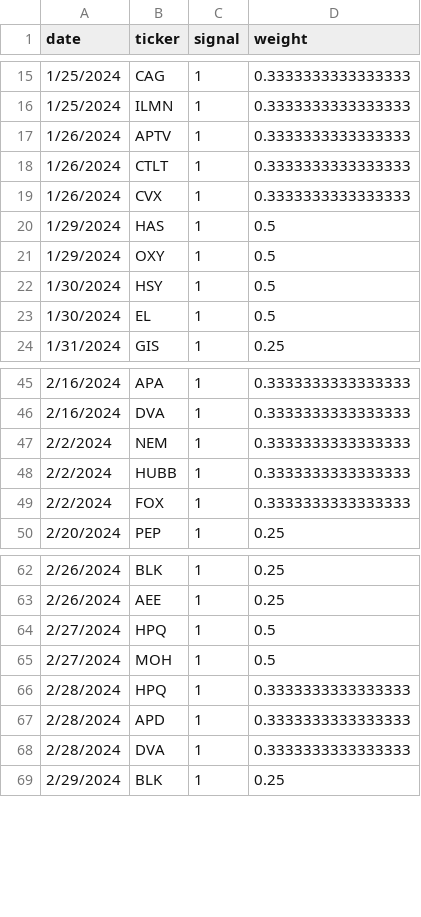
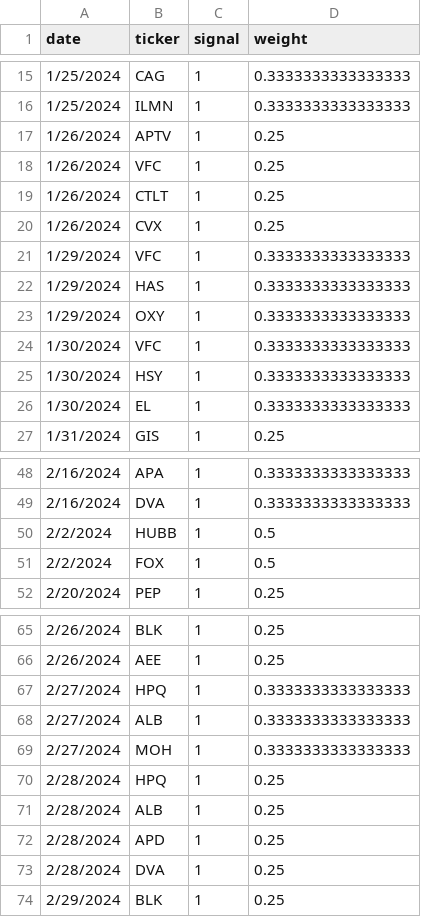
Before and after one commit to blanket77/backtest_labweb, a CSV file: uploads/backtest_adj.csv, drawn as a sheet; only a part is shown, gaps mark what is left out; the diff covers the shown part only.

```diff
--- a/uploads/backtest_adj.csv
+++ b/uploads/backtest_adj.csv
@@ -16,9 +16,12 @@ date,ticker,signal,weight
 1/25/2024,ILMN,1,0.3333333333333333
-1/26/2024,APTV,1,0.3333333333333333
-1/26/2024,CTLT,1,0.3333333333333333
-1/26/2024,CVX,1,0.3333333333333333
-1/29/2024,HAS,1,0.5
-1/29/2024,OXY,1,0.5
-1/30/2024,HSY,1,0.5
-1/30/2024,EL,1,0.5
+1/26/2024,APTV,1,0.25
+1/26/2024,VFC,1,0.25
+1/26/2024,CTLT,1,0.25
+1/26/2024,CVX,1,0.25
+1/29/2024,VFC,1,0.3333333333333333
+1/29/2024,HAS,1,0.3333333333333333
+1/29/2024,OXY,1,0.3333333333333333
+1/30/2024,VFC,1,0.3333333333333333
+1/30/2024,HSY,1,0.3333333333333333
+1/30/2024,EL,1,0.3333333333333333
 1/31/2024,GIS,1,0.25
@@ -46,5 +49,4 @@ date,ticker,signal,weight
 2/16/2024,DVA,1,0.3333333333333333
-2/2/2024,NEM,1,0.3333333333333333
-2/2/2024,HUBB,1,0.3333333333333333
-2/2/2024,FOX,1,0.3333333333333333
+2/2/2024,HUBB,1,0.5
+2/2/2024,FOX,1,0.5
 2/20/2024,PEP,1,0.25
@@ -63,7 +66,9 @@ date,ticker,signal,weight
 2/26/2024,AEE,1,0.25
-2/27/2024,HPQ,1,0.5
-2/27/2024,MOH,1,0.5
-2/28/2024,HPQ,1,0.3333333333333333
-2/28/2024,APD,1,0.3333333333333333
-2/28/2024,DVA,1,0.3333333333333333
+2/27/2024,HPQ,1,0.3333333333333333
+2/27/2024,ALB,1,0.3333333333333333
+2/27/2024,MOH,1,0.3333333333333333
+2/28/2024,HPQ,1,0.25
+2/28/2024,ALB,1,0.25
+2/28/2024,APD,1,0.25
+2/28/2024,DVA,1,0.25
 2/29/2024,BLK,1,0.25
```
Also changed, not shown: 4 added rows, 1 removed row and 7 edited cells elsewhere in this file, uploads/backtest.csv, 11 other files.
